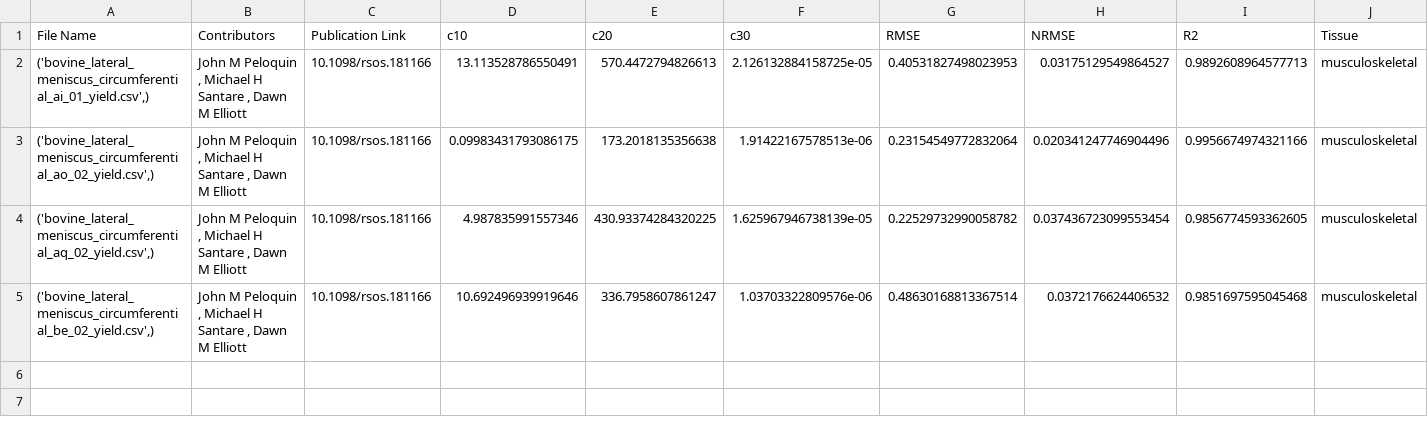
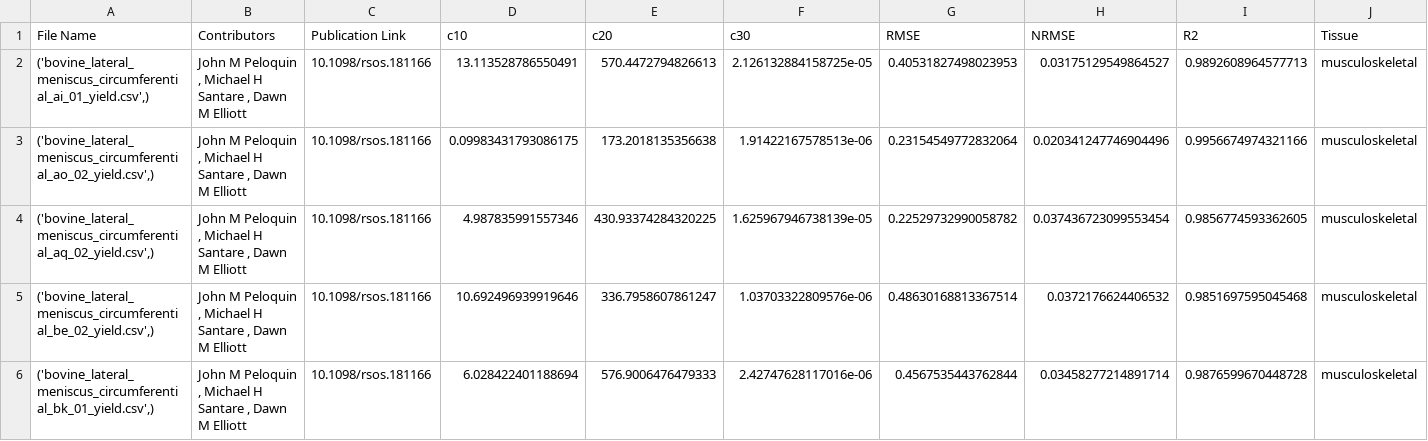
Before and after one commit to fit2tissue-db/ModelParameters, a CSV file: Yeoh.csv, drawn as a sheet; only a part is shown; rows hold the shown columns only; the diff names each change by its address in the sheet, - before the commit and + after, or states it on an @@ line.

Commit message:
Append results for None with note

```diff
--- a/Yeoh.csv
+++ b/Yeoh.csv
+row 6: ('bovine_lateral_meniscus_circumferential_bk_01_yield.csv',) | John M Peloquin , Michael H Santare , Dawn M Elliott | 10.1098/rsos.181166 | 6.028422401188694 | 576.9006476479333 | 2.42747628117016e-06 | 0.4567535443762844 | 0.03458277214891714 | 0.9876599670448728 | musculoskeletal
```
